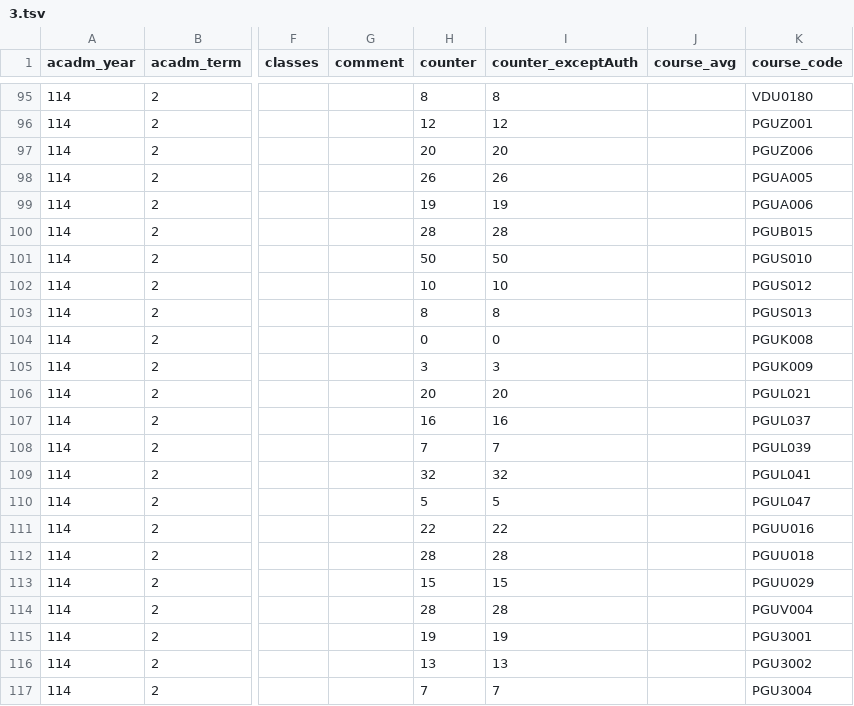
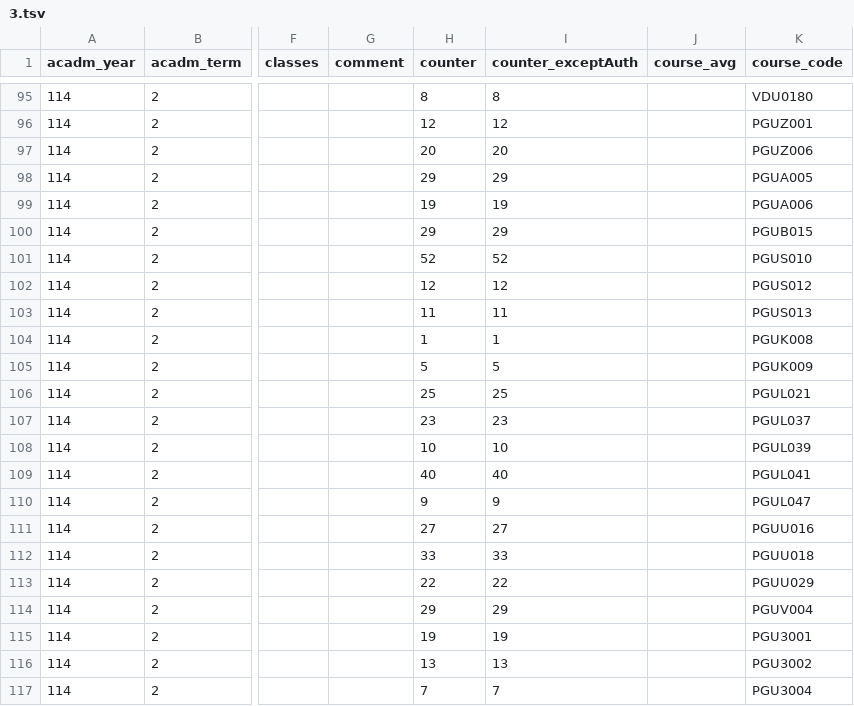
Before and after one commit to sun92122/ntnux-frontend, a TSV file: public/data/114-2/3.tsv, drawn as a sheet; only a part is shown, gaps mark what is left out; the diff covers the shown part only; the diff names each change by its address in the sheet, - before the commit and + after, or states it on an @@ line.

```diff
--- a/public/data/114-2/3.tsv
+++ b/public/data/114-2/3.tsv
-H98 (counter): 26
+H98 (counter): 29
-I98 (counter_exceptAuth): 26
+I98 (counter_exceptAuth): 29
-H100 (counter): 28
+H100 (counter): 29
-I100 (counter_exceptAuth): 28
+I100 (counter_exceptAuth): 29
-H101 (counter): 50
+H101 (counter): 52
-I101 (counter_exceptAuth): 50
+I101 (counter_exceptAuth): 52
-H102 (counter): 10
+H102 (counter): 12
-I102 (counter_exceptAuth): 10
+I102 (counter_exceptAuth): 12
-H103 (counter): 8
+H103 (counter): 11
-I103 (counter_exceptAuth): 8
+I103 (counter_exceptAuth): 11
-H104 (counter): 0
+H104 (counter): 1
-I104 (counter_exceptAuth): 0
+I104 (counter_exceptAuth): 1
-H105 (counter): 3
+H105 (counter): 5
-I105 (counter_exceptAuth): 3
+I105 (counter_exceptAuth): 5
-H106 (counter): 20
+H106 (counter): 25
-I106 (counter_exceptAuth): 20
+I106 (counter_exceptAuth): 25
-H107 (counter): 16
+H107 (counter): 23
-I107 (counter_exceptAuth): 16
+I107 (counter_exceptAuth): 23
-H108 (counter): 7
+H108 (counter): 10
-I108 (counter_exceptAuth): 7
+I108 (counter_exceptAuth): 10
-H109 (counter): 32
+H109 (counter): 40
-I109 (counter_exceptAuth): 32
+I109 (counter_exceptAuth): 40
-H110 (counter): 5
+H110 (counter): 9
-I110 (counter_exceptAuth): 5
+I110 (counter_exceptAuth): 9
-H111 (counter): 22
+H111 (counter): 27
-I111 (counter_exceptAuth): 22
+I111 (counter_exceptAuth): 27
-H112 (counter): 28
+H112 (counter): 33
-I112 (counter_exceptAuth): 28
+I112 (counter_exceptAuth): 33
-H113 (counter): 15
+H113 (counter): 22
-I113 (counter_exceptAuth): 15
+I113 (counter_exceptAuth): 22
-H114 (counter): 28
+H114 (counter): 29
-I114 (counter_exceptAuth): 28
+I114 (counter_exceptAuth): 29
```
Also changed, not shown: 1 removed row and 140 edited cells elsewhere in this file, public/data/114-2/0.tsv, public/data/114-2/1.tsv, 5 other files.
